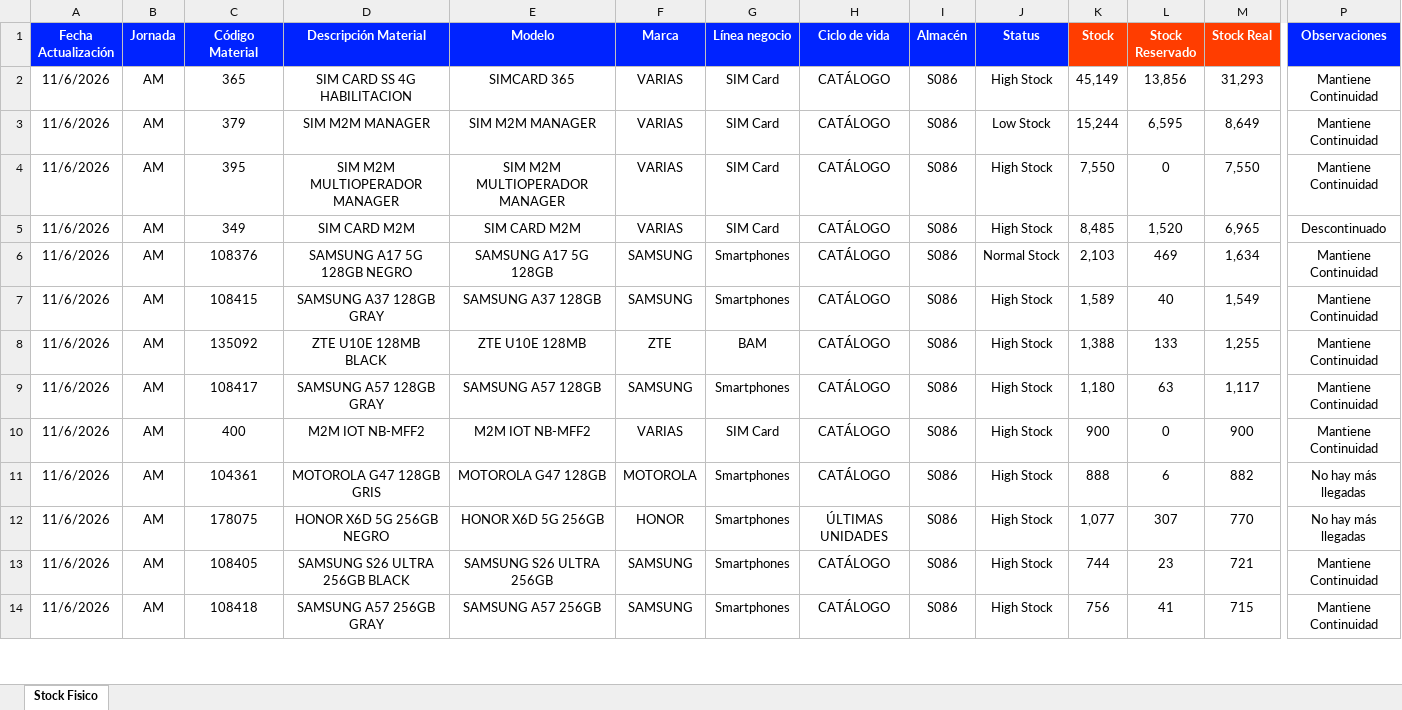
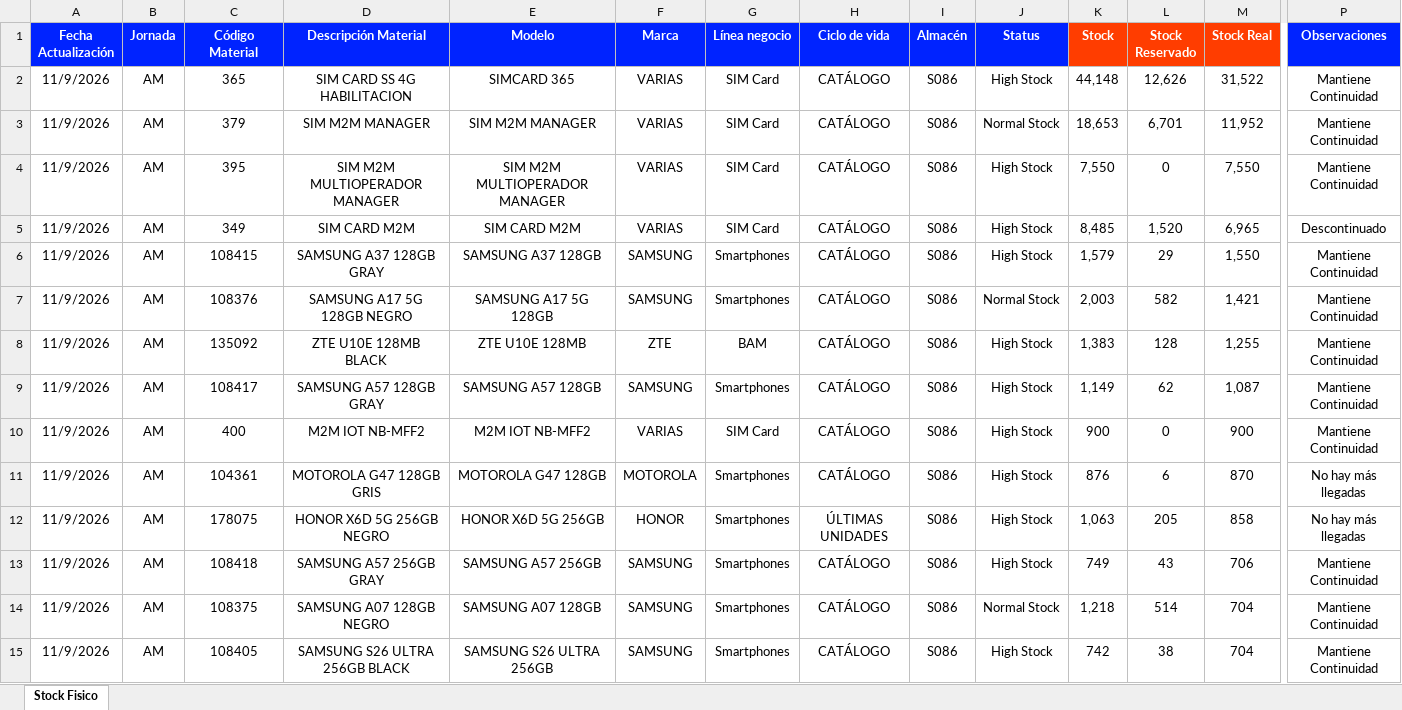
Before and after one commit to palominosclaudio/stock-equipos-bodega-86, an Excel workbook: netlify-dashboard-s086/public/stock_fisico_bodega_s086.xlsx, sheet Stock Fisico, drawn as a sheet; only a part is shown, gaps mark what is left out; values as stored, in another font and other column widths than the file's, no borders; conditional formats not drawn; removed rows and columns are numbered as before the commit, all else as after; rows hold the shown columns only; the diff covers the shown part only; the diff names each change by its address in the sheet, - before the commit and + after, or states it on an @@ line.

```diff
--- a/netlify-dashboard-s086/public/stock_fisico_bodega_s086.xlsx (sheet Stock Fisico)
+++ b/netlify-dashboard-s086/public/stock_fisico_bodega_s086.xlsx (sheet Stock Fisico)
-A2:A5 (Fecha Actualización): 11/6/2026
+A2:A5 (Fecha Actualización): 11/9/2026
-K2 (Stock): 45,149
+K2 (Stock): 44,148
-L2 (Stock Reservado): 13,856
+L2 (Stock Reservado): 12,626
-M2 (Stock Real): 31,293
+M2 (Stock Real): 31,522
-J3 (Status): Low Stock
+J3 (Status): Normal Stock
-K3 (Stock): 15,244
+K3 (Stock): 18,653
-L3 (Stock Reservado): 6,595
+L3 (Stock Reservado): 6,701
-M3 (Stock Real): 8,649
+M3 (Stock Real): 11,952
-row 6: 11/6/2026 | AM | 108376 | SAMSUNG A17 5G 128GB NEGRO | SAMSUNG A17 5G 128GB | SAMSUNG | Smartphones | CATÁLOGO | S086 | Normal Stock | 2,103 | 469 | 1,634 | Mantiene Continuidad
-A6 (Fecha Actualización): 11/6/2026
+A6 (Fecha Actualización): 11/9/2026
-K6 (Stock): 1,589
+K6 (Stock): 1,579
-L6 (Stock Reservado): 40
+L6 (Stock Reservado): 29
-M6 (Stock Real): 1,549
+M6 (Stock Real): 1,550
+row 7: 11/9/2026 | AM | 108376 | SAMSUNG A17 5G 128GB NEGRO | SAMSUNG A17 5G 128GB | SAMSUNG | Smartphones | CATÁLOGO | S086 | Normal Stock | 2,003 | 582 | 1,421 | Mantiene Continuidad
-A8:A12 (Fecha Actualización): 11/6/2026
+A8:A12 (Fecha Actualización): 11/9/2026
-K8 (Stock): 1,388
+K8 (Stock): 1,383
-L8 (Stock Reservado): 133
+L8 (Stock Reservado): 128
-K9 (Stock): 1,180
+K9 (Stock): 1,149
-L9 (Stock Reservado): 63
+L9 (Stock Reservado): 62
-M9 (Stock Real): 1,117
+M9 (Stock Real): 1,087
-K11 (Stock): 888
+K11 (Stock): 876
-M11 (Stock Real): 882
+M11 (Stock Real): 870
-K12 (Stock): 1,077
+K12 (Stock): 1,063
-L12 (Stock Reservado): 307
+L12 (Stock Reservado): 205
-M12 (Stock Real): 770
+M12 (Stock Real): 858
-row 13: 11/6/2026 | AM | 108405 | SAMSUNG S26 ULTRA 256GB BLACK | SAMSUNG S26 ULTRA 256GB | SAMSUNG | Smartphones | CATÁLOGO | S086 | High Stock | 744 | 23 | 721 | Mantiene Continuidad
-A13 (Fecha Actualización): 11/6/2026
+A13 (Fecha Actualización): 11/9/2026
-K13 (Stock): 756
+K13 (Stock): 749
-L13 (Stock Reservado): 41
+L13 (Stock Reservado): 43
-M13 (Stock Real): 715
+M13 (Stock Real): 706
+row 14: 11/9/2026 | AM | 108375 | SAMSUNG A07 128GB NEGRO | SAMSUNG A07 128GB | SAMSUNG | Smartphones | CATÁLOGO | S086 | Normal Stock | 1,218 | 514 | 704 | Mantiene Continuidad
+row 15: 11/9/2026 | AM | 108405 | SAMSUNG S26 ULTRA 256GB BLACK | SAMSUNG S26 ULTRA 256GB | SAMSUNG | Smartphones | CATÁLOGO | S086 | High Stock | 742 | 38 | 704 | Mantiene Continuidad
```
Also changed, not shown: 19 added rows, 20 removed rows and 263 edited cells elsewhere in this sheet, 2 other files.
